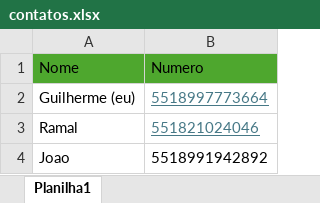
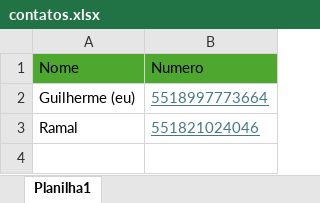
Before and after one commit to guilhermecaique/whatsapp-cens, an Excel workbook: contatos.xlsx, sheet Planilha1, drawn as a sheet; values as stored, in another font and other column widths than the file's, no borders; the diff names each change by its address in the sheet, - before the commit and + after, or states it on an @@ line.

Commit message:
contatos atualizados_teste

```diff
--- a/contatos.xlsx (sheet Planilha1)
+++ b/contatos.xlsx (sheet Planilha1)
-row 4: Joao | 5518991942892
```
